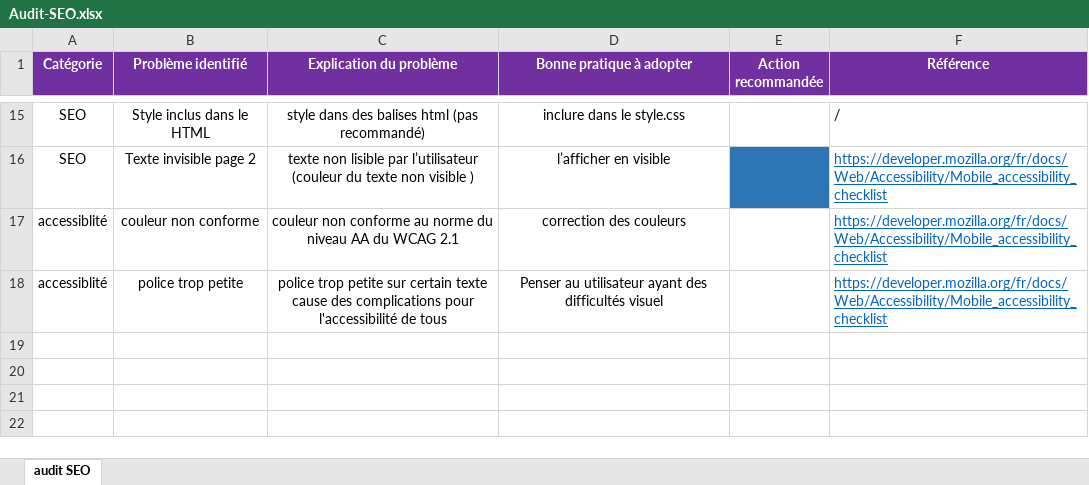
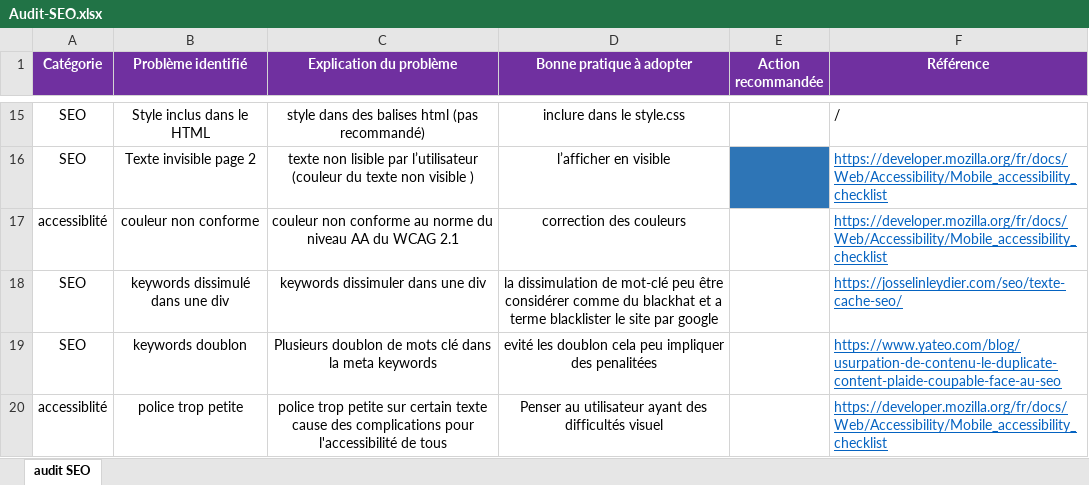
Before and after one commit to nitaka/DjaroudiKarim_4_05102021, an Excel workbook: Audit-SEO.xlsx, sheet audit SEO, drawn as a sheet; only a part is shown, gaps mark what is left out; values as stored, in another font and other column widths than the file's, no borders; the diff names each change by its address in the sheet, - before the commit and + after, or states it on an @@ line.

```diff
--- a/Audit-SEO.xlsx (sheet audit SEO)
+++ b/Audit-SEO.xlsx (sheet audit SEO)
+row 18: SEO | keywords dissimulé dans une div | keywords dissimuler dans une div | la dissimulation de mot-clé peu être considérer comme du blackhat et a terme blacklister le site par google |  | https://josselinleydier.com/seo/texte-cache-seo/
+row 19: SEO | keywords doublon | Plusieurs doublon de mots clé dans la meta keywords | evité les doublon cela peu impliquer des penalitées |  | https://www.yateo.com/blog/usurpation-de-contenu-le-duplicate-content-plaide-coupable-face-au-seo
```
Also changed, not shown: 2 other files.
